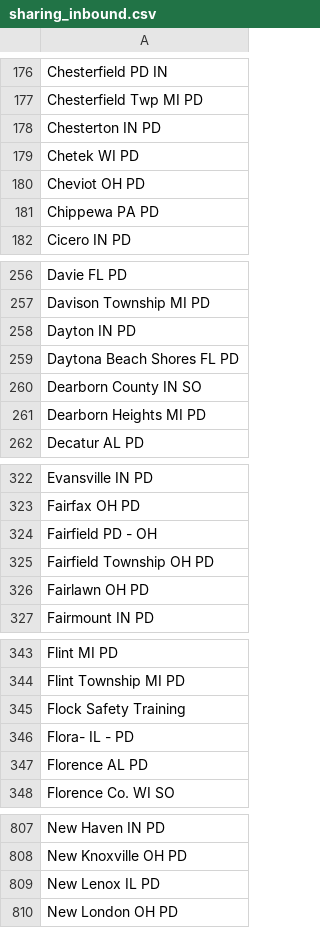
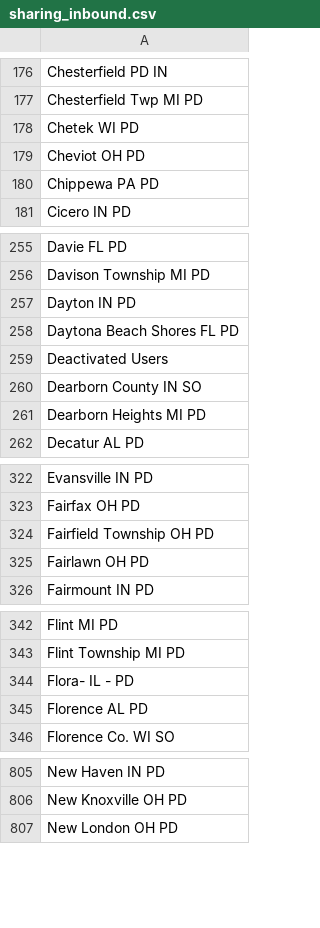
Before and after one commit to Cantica-Systems/flock-transparency, a CSV file: ottawa/data/holland-city-pd/sharing_inbound.csv, drawn as a sheet; only a part is shown, gaps mark what is left out.

```diff
--- a/ottawa/data/holland-city-pd/sharing_inbound.csv
+++ b/ottawa/data/holland-city-pd/sharing_inbound.csv
@@ -177,3 +177,2 @@ Chesterfield PD IN
 Chesterfield Twp MI PD
-Chesterton IN PD
 Chetek WI PD
@@ -259,2 +258,3 @@ Dayton IN PD
 Daytona Beach Shores FL PD
+Deactivated Users
 Dearborn County IN SO
@@ -323,3 +323,2 @@ Evansville IN PD
 Fairfax OH PD
-Fairfield PD - OH
 Fairfield Township OH PD
@@ -344,3 +343,2 @@ Flint MI PD
 Flint Township MI PD
-Flock Safety Training
 Flora- IL - PD
@@ -808,3 +806,2 @@ New Haven IN PD
 New Knoxville OH PD
-New Lenox IL PD
 New London OH PD
```
Also changed, not shown: ottawa/data/holland-city-pd/2026-09.csv, ottawa/data/holland-city-pd/stats.csv, 3 other files.
